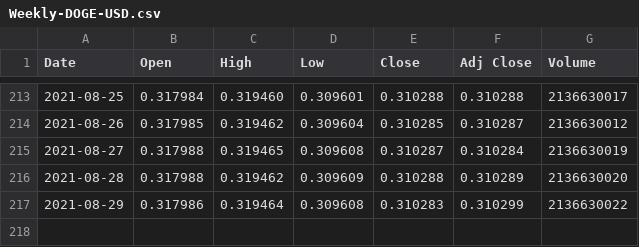
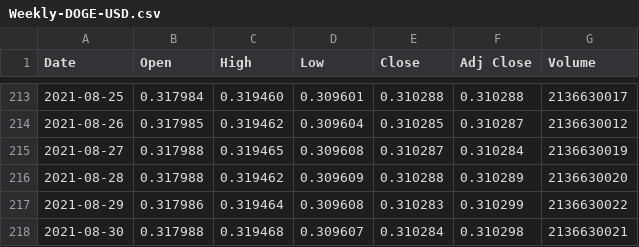
Before and after one commit to Dev232-rock/CryptoMarketPredictor, a CSV file: Weekly-DOGE-USD.csv, drawn as a sheet; only a part is shown, gaps mark what is left out.

Commit message:
Update Weekly-DOGE-USD.csv

```diff
--- a/Weekly-DOGE-USD.csv
+++ b/Weekly-DOGE-USD.csv
@@ -217 +217,2 @@ Date,Open,High,Low,Close,Adj Close,Volume
 2021-08-29,0.317986,0.319464,0.309608,0.310283,0.310299,2136630022
+2021-08-30,0.317988,0.319468,0.309607,0.310284,0.310298,2136630021
```
